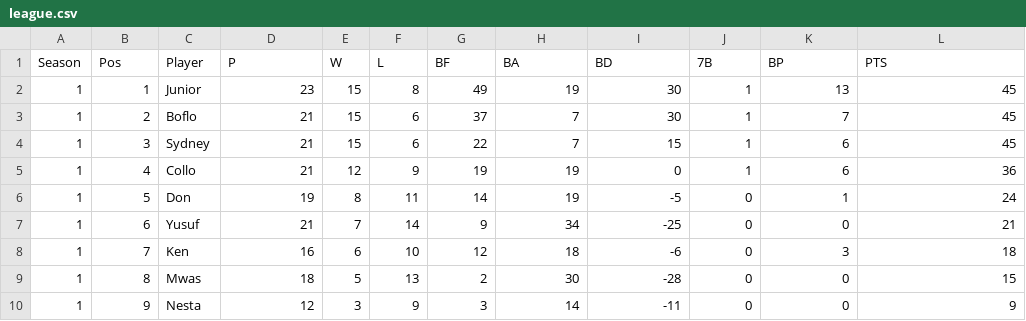
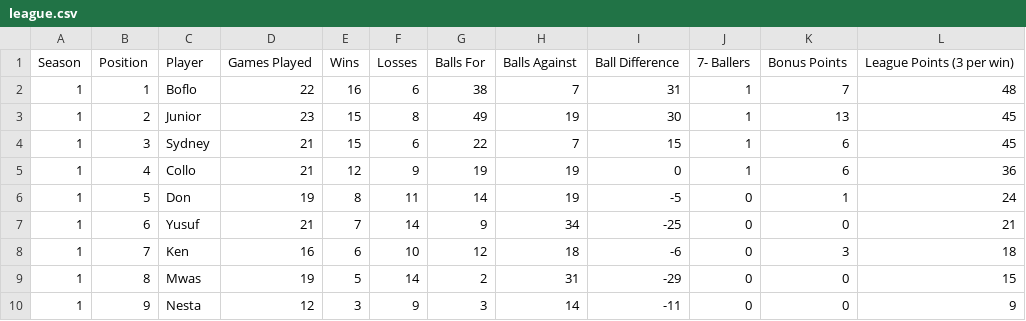
Before and after one commit to Boflo-hub/pima-poa-league, a CSV file: data/league.csv, drawn as a sheet.

Commit message:
Update league.csv from Sheets

```diff
--- a/data/league.csv
+++ b/data/league.csv
@@ -1,4 +1,4 @@
-Season,Pos,Player,P,W,L,BF,BA,BD,7B,BP,PTS
-1,1,Junior,23,15,8,49,19,30,1,13,45
-1,2,Boflo,21,15,6,37,7,30,1,7,45
+Season,Position,Player,Games Played,Wins,Losses,Balls For,Balls Against,Ball Difference,7- Ballers,Bonus Points,League Points (3 per win)
+1,1,Boflo,22,16,6,38,7,31,1,7,48
+1,2,Junior,23,15,8,49,19,30,1,13,45
 1,3,Sydney,21,15,6,22,7,15,1,6,45
@@ -8,3 +8,3 @@ Season,Pos,Player,P,W,L,BF,BA,BD,7B,BP,PTS
 1,7,Ken,16,6,10,12,18,-6,0,3,18
-1,8,Mwas,18,5,13,2,30,-28,0,0,15
+1,8,Mwas,19,5,14,2,31,-29,0,0,15
 1,9,Nesta,12,3,9,3,14,-11,0,0,9
```
